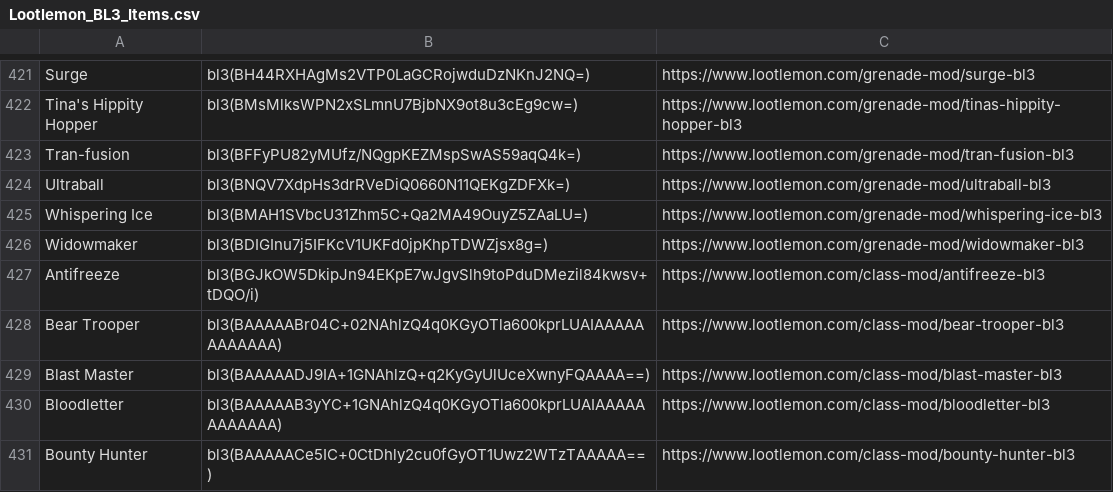
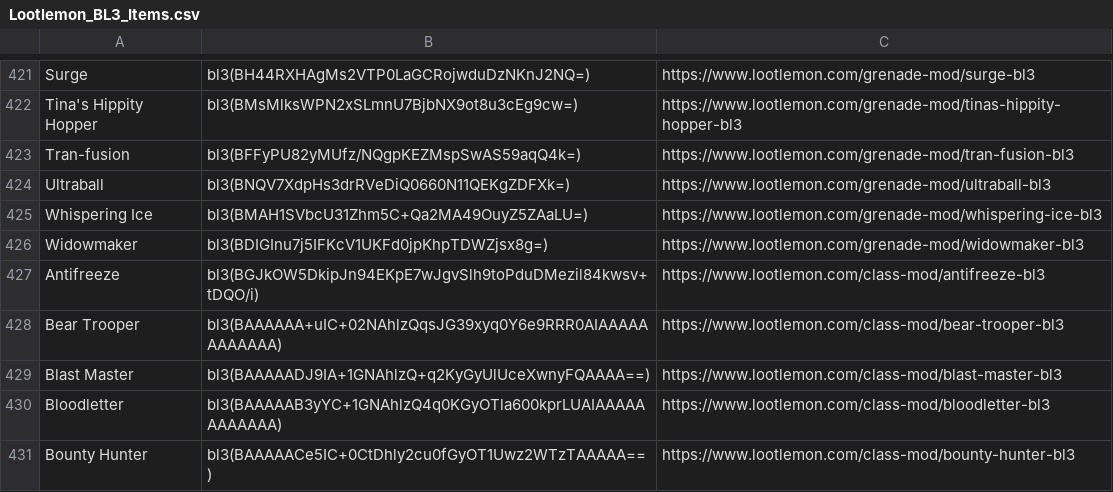
Before and after one commit to ZakisM/bl3_save_edit, a CSV file: bl3_save_edit_core/resources/Lootlemon_BL3_Items.csv, drawn as a sheet; only a part is shown, gaps mark what is left out.

Commit message:
Fix Bear Trooper code

```diff
--- a/bl3_save_edit_core/resources/Lootlemon_BL3_Items.csv
+++ b/bl3_save_edit_core/resources/Lootlemon_BL3_Items.csv
@@ -427,3 +427,3 @@ Widowmaker,bl3(BDIGInu7j5IFKcV1UKFd0jpKhpTDWZjsx8g=),https://www.lootlemon.com/g
 Antifreeze,bl3(BGJkOW5DkipJn94EKpE7wJgvSlh9toPduDMezil84kwsv+tDQO/i),https://www.lootlemon.com/class-mod/antifreeze-bl3
-Bear Trooper,bl3(BAAAAABr04C+02NAhlzQ4q0KGyOTla600kprLUAIAAAAAAAAAAAA),https://www.lootlemon.com/class-mod/bear-trooper-bl3
+Bear Trooper,bl3(BAAAAAA+uIC+02NAhlzQqsJG39xyq0Y6e9RRR0AIAAAAAAAAAAAA),https://www.lootlemon.com/class-mod/bear-trooper-bl3
 Blast Master,bl3(BAAAAADJ9IA+1GNAhlzQ+q2KyGyUlUceXwnyFQAAAA==),https://www.lootlemon.com/class-mod/blast-master-bl3
```
